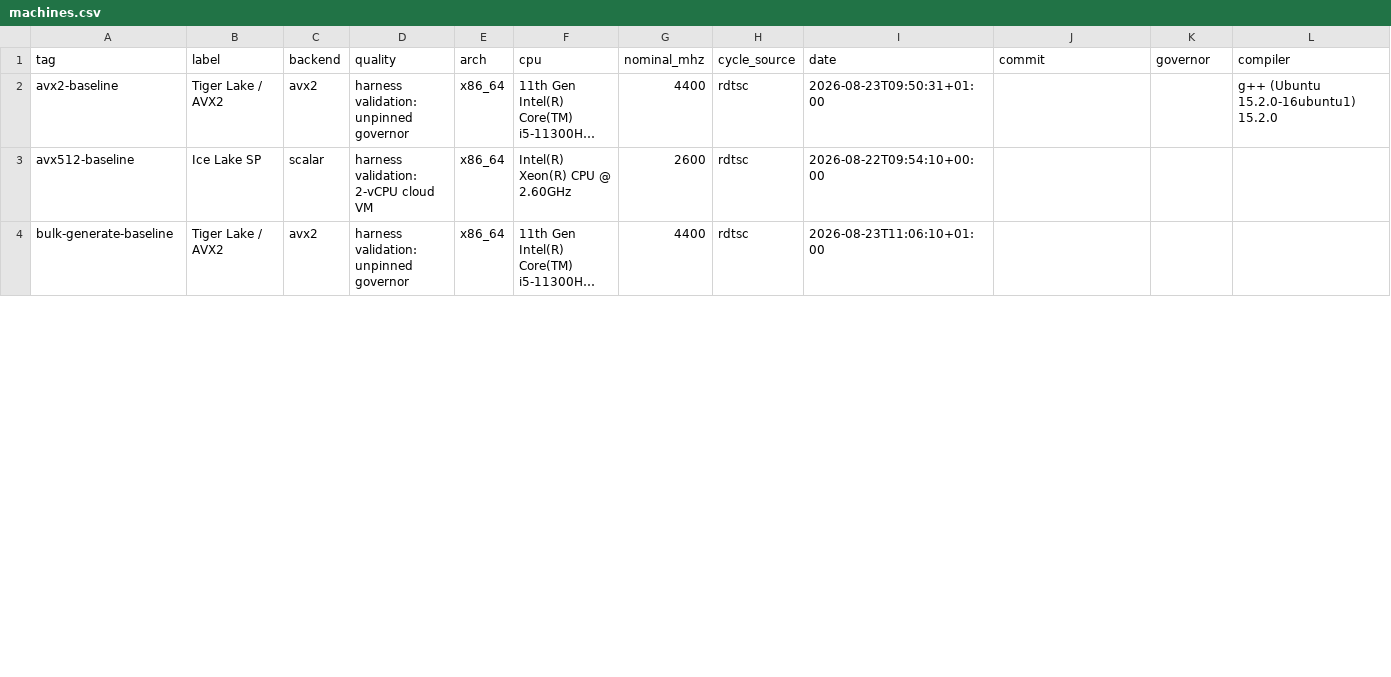
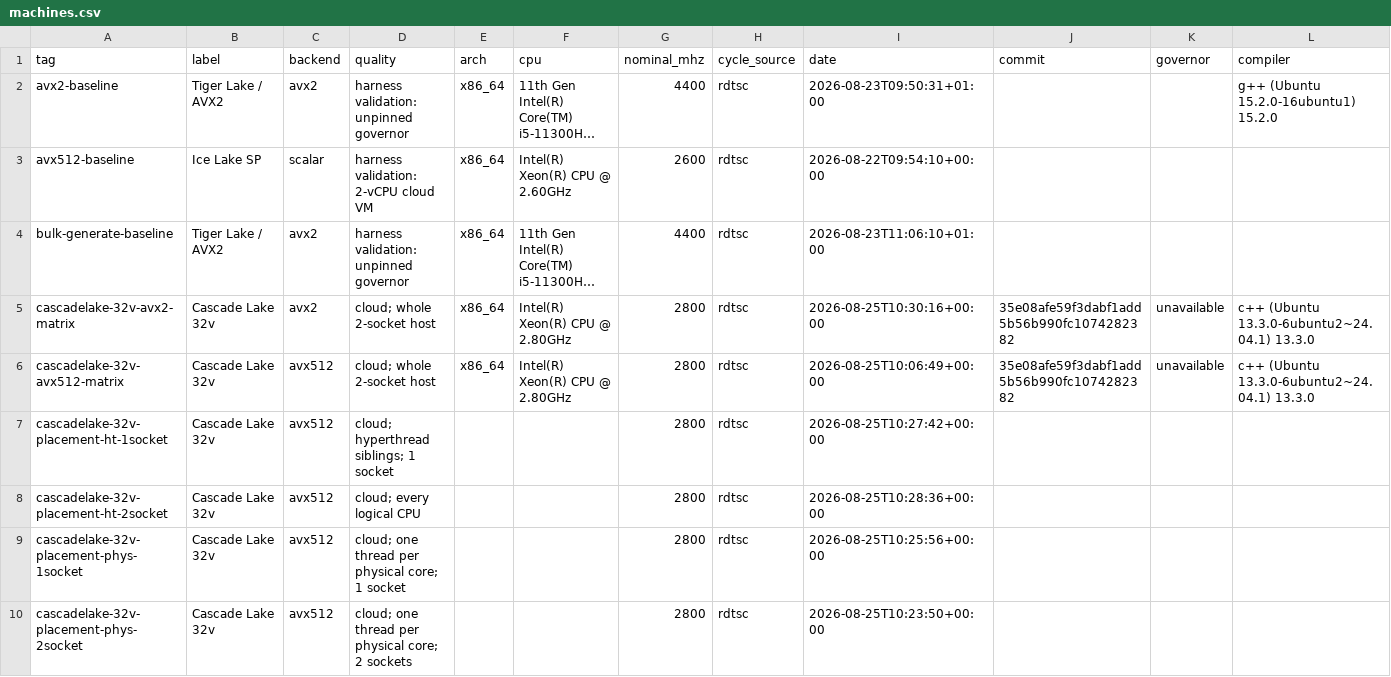
Before and after one commit to sinhaparth5/vphilox, a CSV file: docs/benchmarks/raw/machines.csv, drawn as a sheet; only a part is shown; long unchanged cells end in …; rows hold the shown columns only; the diff covers the shown part only; the diff names each change by its address in the sheet, - before the commit and + after, or states it on an @@ line.

Commit message:
Locate the x86 scaling knee, and complete the x86 throughput matrix
One measurement session on a two-socket Cascade Lake (GCP n2-standard-32,
16 physical cores), answering the two Phase 4 items that both needed a
many-core frequency-quiet x86 host.

The knee (#51). It is hyperthread co-location, not the memory system.
With one thread per physical core the aggregate cost per byte on the
L2-resident arm is flat from 1 to 16 threads (0.4750 -> 0.4833, +1.7%) at
29.25 GiB/s. The same sixteen workers on eight cores plus their siblings
cost 0.6536 -- a 35% loss, because the kernel is execution-port-bound on
the integer multipliers and a sibling thread has no idle issue slots to
use. Memory is the second limit and tracks footprint per socket against
the 33 MiB L3 rather than thread count: 32 MiB/socket costs 1.36x whether
it arrives as 8 threads on one socket or 16 across two. False sharing is
excluded by the flat L2 arm and NUMA by --membind moving nothing.

Frequency is excluded by measurement rather than argument. RDTSC counts
reference cycles, so a moving turbo ceiling is indistinguishable from
contention, and GCP exposes no vPMU. freq_probe.cpp times a dependent
addq chain of known length against both a wall clock and RDTSC to recover
the real core clock: 3.371 -> 3.366 GHz from 1 to 16 active cores, and
identical under scalar, AVX2 and AVX-512 load.

The matrix (#46). The x86 column was outstanding because the laptop run
that validated the harness sat at 4-10% CV. Retaken here at 0.04-0.46%,
one pinned core, VPHILOX_BACKEND forced so all three backends are one
measurement: generate_n is 2.2883 / 0.8740 / 0.4747 cycles/byte against
std::mt19937 at 1.4210, xoshiro256++ at 0.4135, PCG64 at 0.7469.

That last set corrects #27. This part converts 92% of AVX-512's doubled
width (1.84x AVX2), matching Skylake-SP -- not the 78% measured on a
4-vCPU slice of a shared socket, and the frequency probe shows no licence
drop at all. The earlier page keeps its hypothesis section and gains a
correction, since the reasoning that turned out wrong is worth the
record. Dispatch is unchanged: AVX-512 wins on every part measured.

bench_scaling keeps its unpinned default, which is right for a scaling
curve, but now documents that placement above one thread per physical
core is most of the result -- which is also why its CV jumps there.

The VM was deleted after the run.

```diff
--- a/docs/benchmarks/raw/machines.csv
+++ b/docs/benchmarks/raw/machines.csv
+row 5: cascadelake-32v-avx2-matrix | Cascade Lake 32v | avx2 | cloud; whole 2-socket host | x86_64 | Intel(R) Xeon(R) CPU @ 2.80GHz | 2800 | rdtsc | 2026-08-25T10:30:16+00:00 | 35e08afe59f3dabf1add5b56b990fc1074282382 | unavailable | c++ (Ubuntu 13.3.0-6ubuntu2~24.04.1) 13.3.0
+row 6: cascadelake-32v-avx512-matrix | Cascade Lake 32v | avx512 | cloud; whole 2-socket host | x86_64 | Intel(R) Xeon(R) CPU @ 2.80GHz | 2800 | rdtsc | 2026-08-25T10:06:49+00:00 | 35e08afe59f3dabf1add5b56b990fc1074282382 | unavailable | c++ (Ubuntu 13.3.0-6ubuntu2~24.04.1) 13.3.0
+row 7: cascadelake-32v-placement-ht-1socket | Cascade Lake 32v | avx512 | cloud; hyperthread siblings; 1 socket |  |  | 2800 | rdtsc | 2026-08-25T10:27:42+00:00
+row 8: cascadelake-32v-placement-ht-2socket | Cascade Lake 32v | avx512 | cloud; every logical CPU |  |  | 2800 | rdtsc | 2026-08-25T10:28:36+00:00
+row 9: cascadelake-32v-placement-phys-1socket | Cascade Lake 32v | avx512 | cloud; one thread per physical core; 1 socket |  |  | 2800 | rdtsc | 2026-08-25T10:25:56+00:00
+row 10: cascadelake-32v-placement-phys-2socket | Cascade Lake 32v | avx512 | cloud; one thread per physical core; 2 sockets |  |  | 2800 | rdtsc | 2026-08-25T10:23:50+00:00
```
Also changed, not shown: 2 added rows and 4 edited cells elsewhere in this file, 33 other files.
